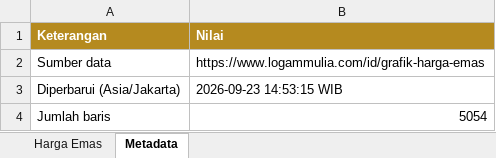
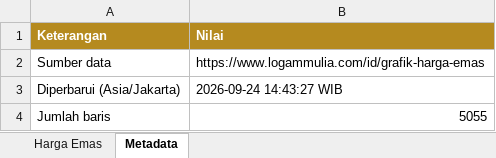
Before and after one commit to timginting/lm_emas_scrape, an Excel workbook: data/harga_emas_antam.xlsx, sheet Metadata, drawn as a sheet; values as stored, in another font and other column widths than the file's, no borders; the diff names each change by its address in the sheet, - before the commit and + after, or states it on an @@ line.

```diff
--- a/data/harga_emas_antam.xlsx (sheet Metadata)
+++ b/data/harga_emas_antam.xlsx (sheet Metadata)
-B3 (Nilai): 2026-09-23 14:53:15 WIB
+B3 (Nilai): 2026-09-24 14:43:27 WIB
-B4 (Nilai): 5054
+B4 (Nilai): 5055
```
Also changed, not shown: sheet Harga Emas, 2 other files.
